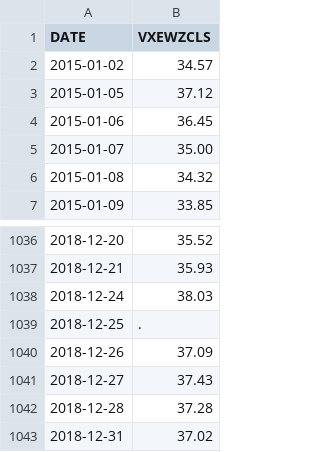
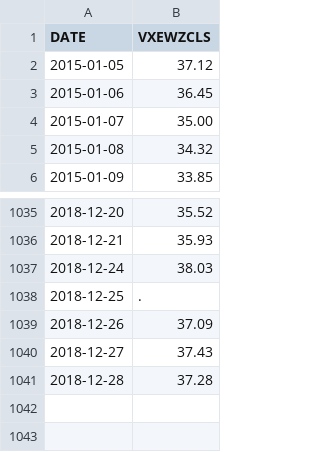
Before and after one commit to ygeunkim/bvhar, a CSV file: data-raw/etf/VXEWZCLS.csv, drawn as a sheet; only a part is shown, gaps mark what is left out; the diff names each change by its address in the sheet, - before the commit and + after, or states it on an @@ line.

```diff
--- a/data-raw/etf/VXEWZCLS.csv
+++ b/data-raw/etf/VXEWZCLS.csv
-row 2: 2015-01-02 | 34.57
-row 1043: 2018-12-31 | 37.02
```
Also changed, not shown: data-raw/etf/GVZCLS.csv, data-raw/etf/OVXCLS.csv, 12 other files.
